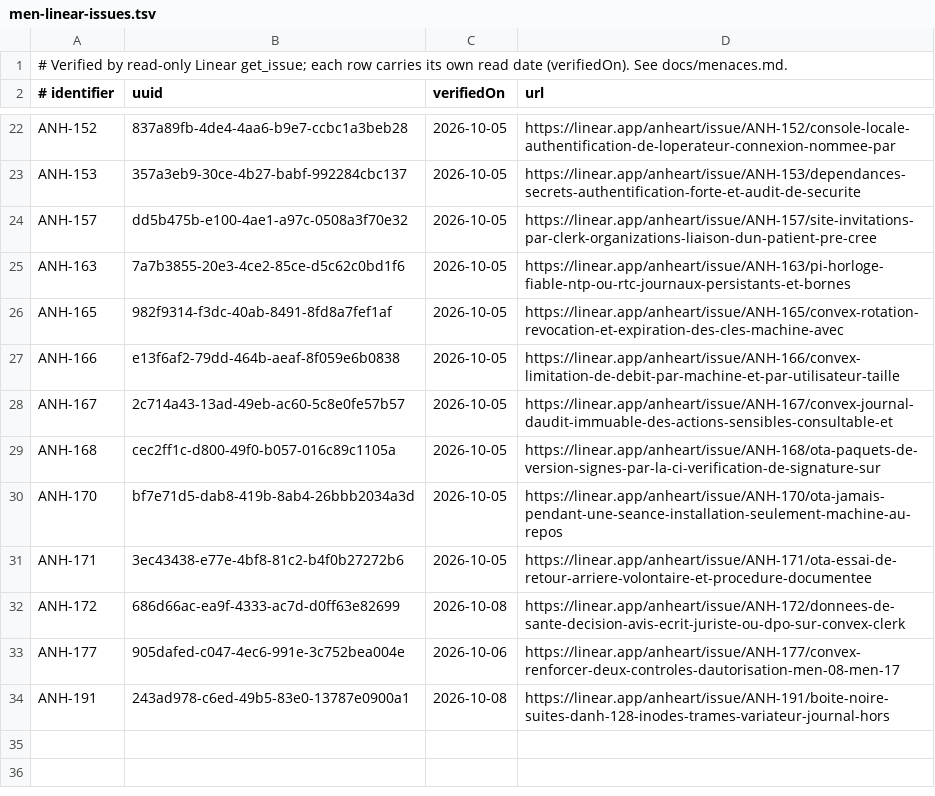
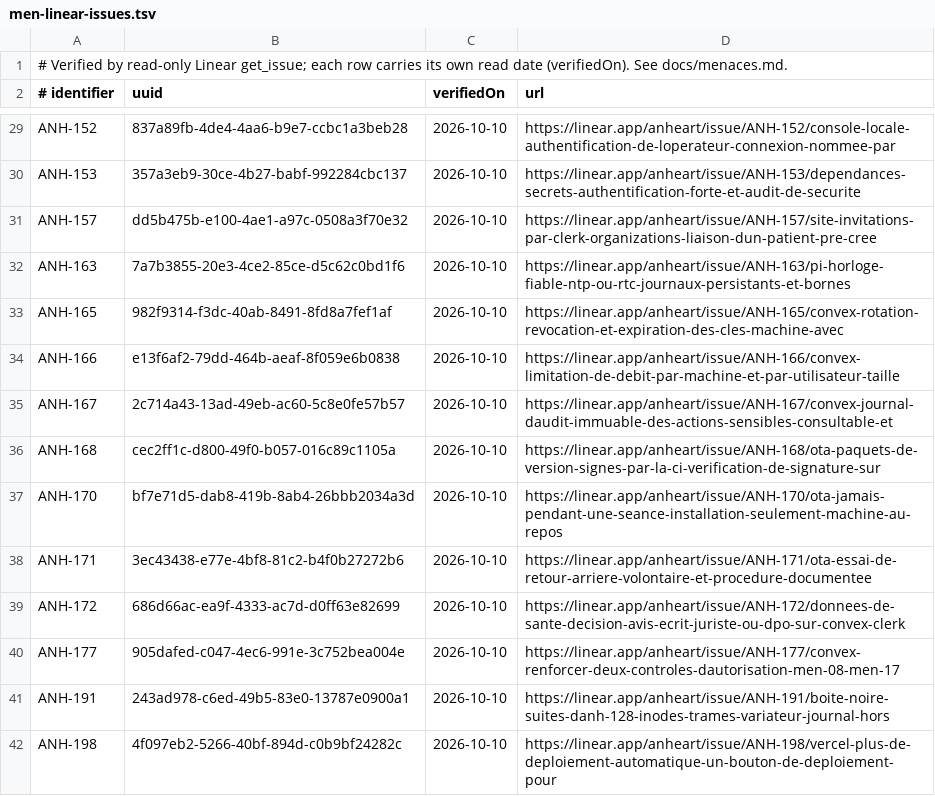
Before and after one commit to anheartpro-byte/Anheart, a TSV file: scripts/ci/men-linear-issues.tsv, drawn as a sheet; only a part is shown, gaps mark what is left out; addresses are those after the commit; the diff covers the shown part only; the diff names each change by its address in the sheet, - before the commit and + after, or states it on an @@ line.

```diff
--- a/scripts/ci/men-linear-issues.tsv
+++ b/scripts/ci/men-linear-issues.tsv
-C29:C38 (verifiedOn): 2026-10-05
+C29:C38 (verifiedOn): 2026-10-10
-C39 (verifiedOn): 2026-10-08
+C39 (verifiedOn): 2026-10-10
-C40 (verifiedOn): 2026-10-06
+C40 (verifiedOn): 2026-10-10
-C41 (verifiedOn): 2026-10-08
+C41 (verifiedOn): 2026-10-10
+row 42: ANH-198 | 4f097eb2-5266-40bf-894d-c0b9bf24282c | 2026-10-10 | https://linear.app/anheart/issue/ANH-198/vercel-plus-de-deploiement-automatique-un-bouton-de-deploiement-pour
```
Also changed, not shown: 7 added rows and 19 edited cells elsewhere in this file, 5 other files.
